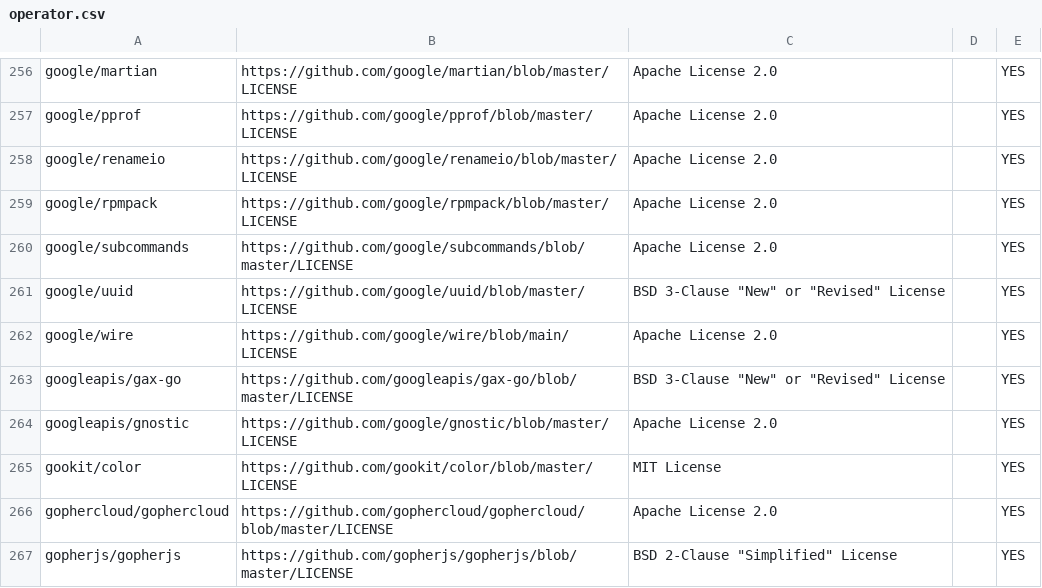
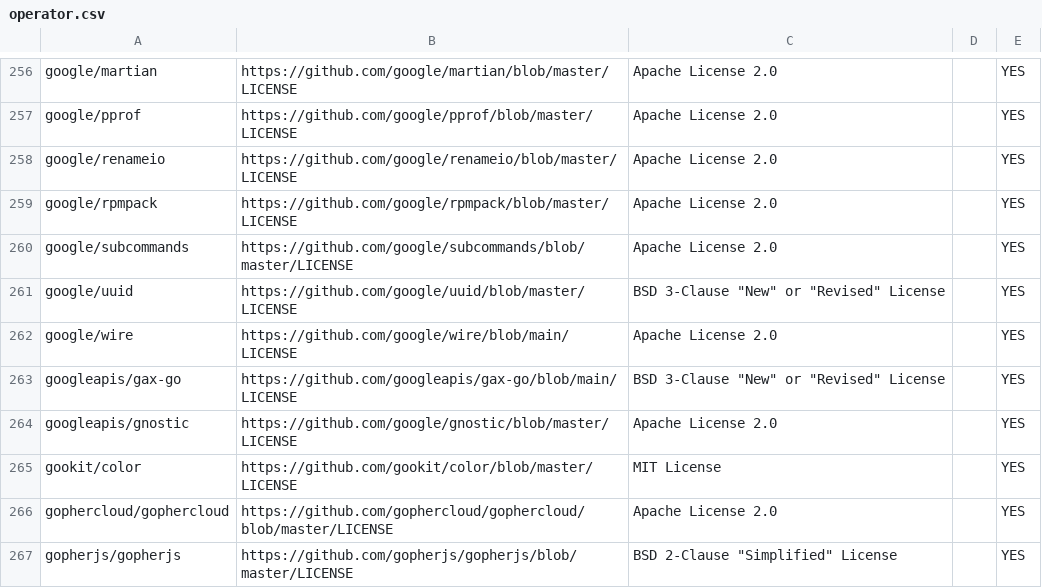
Before and after one commit to SeldonIO/seldon-gcp-marketplace, a CSV file: licenses/operator.csv, drawn as a sheet; only a part is shown, gaps mark what is left out; the diff covers the shown part only.

```diff
--- a/licenses/operator.csv
+++ b/licenses/operator.csv
@@ -262,3 +262,3 @@ google/uuid,https://github.com/google/uuid/blob/master/LICENSE,BSD 3-Clause "New
 google/wire,https://github.com/google/wire/blob/main/LICENSE,Apache License 2.0,,YES
-googleapis/gax-go,https://github.com/googleapis/gax-go/blob/master/LICENSE,BSD 3-Clause "New" or "Revised" License,,YES
+googleapis/gax-go,https://github.com/googleapis/gax-go/blob/main/LICENSE,BSD 3-Clause "New" or "Revised" License,,YES
 googleapis/gnostic,https://github.com/google/gnostic/blob/master/LICENSE,Apache License 2.0,,YES
```
Also changed, not shown: 21 edited cells elsewhere in this file, licenses/executor.csv, 19 other files.
